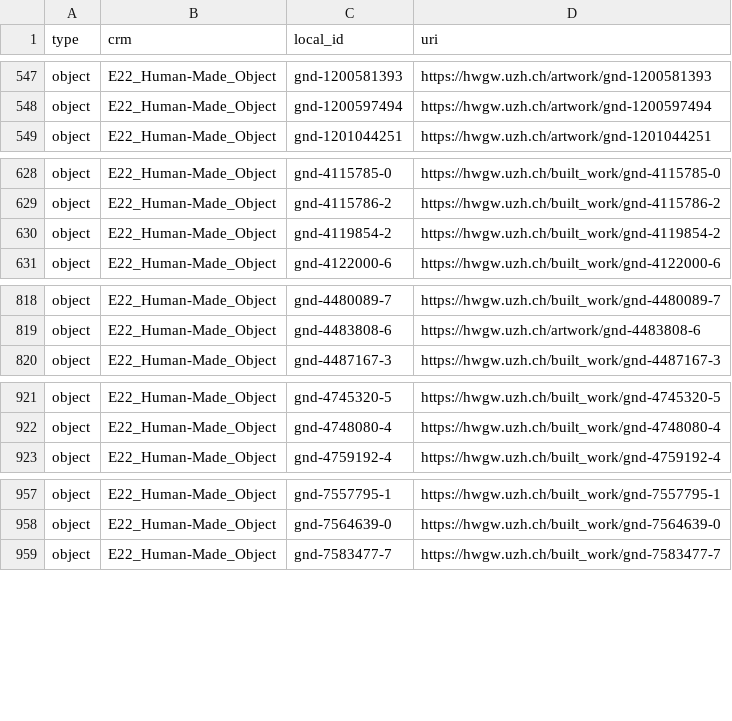
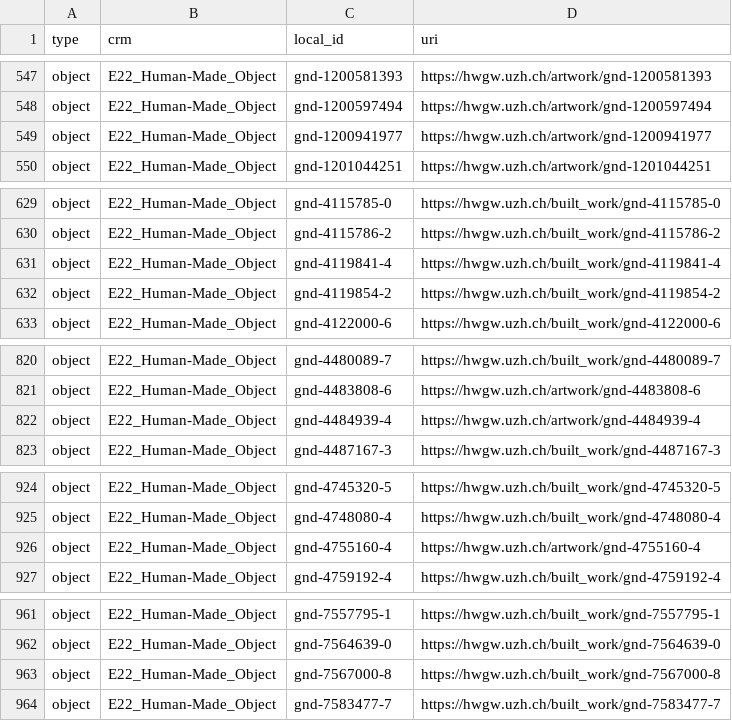
Before and after one commit to swiss-art-research-net/hwgw-pipeline, a CSV file: mapping/register-entity-index.csv, drawn as a sheet; only a part is shown, gaps mark what is left out; the diff covers the shown part only.

Commit message:
updated index

```diff
--- a/mapping/register-entity-index.csv
+++ b/mapping/register-entity-index.csv
@@ -548,2 +548,3 @@ object,E22_Human-Made_Object,gnd-1200581393,https://hwgw.uzh.ch/artwork/gnd-1200
 object,E22_Human-Made_Object,gnd-1200597494,https://hwgw.uzh.ch/artwork/gnd-1200597494
+object,E22_Human-Made_Object,gnd-1200941977,https://hwgw.uzh.ch/artwork/gnd-1200941977
 object,E22_Human-Made_Object,gnd-1201044251,https://hwgw.uzh.ch/artwork/gnd-1201044251
@@ -629,2 +630,3 @@ object,E22_Human-Made_Object,gnd-4115785-0,https://hwgw.uzh.ch/built_work/gnd-41
 object,E22_Human-Made_Object,gnd-4115786-2,https://hwgw.uzh.ch/built_work/gnd-4115786-2
+object,E22_Human-Made_Object,gnd-4119841-4,https://hwgw.uzh.ch/built_work/gnd-4119841-4
 object,E22_Human-Made_Object,gnd-4119854-2,https://hwgw.uzh.ch/built_work/gnd-4119854-2
@@ -819,2 +821,3 @@ object,E22_Human-Made_Object,gnd-4480089-7,https://hwgw.uzh.ch/built_work/gnd-44
 object,E22_Human-Made_Object,gnd-4483808-6,https://hwgw.uzh.ch/artwork/gnd-4483808-6
+object,E22_Human-Made_Object,gnd-4484939-4,https://hwgw.uzh.ch/artwork/gnd-4484939-4
 object,E22_Human-Made_Object,gnd-4487167-3,https://hwgw.uzh.ch/built_work/gnd-4487167-3
@@ -922,2 +925,3 @@ object,E22_Human-Made_Object,gnd-4745320-5,https://hwgw.uzh.ch/built_work/gnd-47
 object,E22_Human-Made_Object,gnd-4748080-4,https://hwgw.uzh.ch/built_work/gnd-4748080-4
+object,E22_Human-Made_Object,gnd-4755160-4,https://hwgw.uzh.ch/artwork/gnd-4755160-4
 object,E22_Human-Made_Object,gnd-4759192-4,https://hwgw.uzh.ch/built_work/gnd-4759192-4
@@ -958,2 +962,3 @@ object,E22_Human-Made_Object,gnd-7557795-1,https://hwgw.uzh.ch/built_work/gnd-75
 object,E22_Human-Made_Object,gnd-7564639-0,https://hwgw.uzh.ch/built_work/gnd-7564639-0
+object,E22_Human-Made_Object,gnd-7567000-8,https://hwgw.uzh.ch/built_work/gnd-7567000-8
 object,E22_Human-Made_Object,gnd-7583477-7,https://hwgw.uzh.ch/built_work/gnd-7583477-7
```
Also changed, not shown: 4 added rows and 2 removed rows elsewhere in this file.
